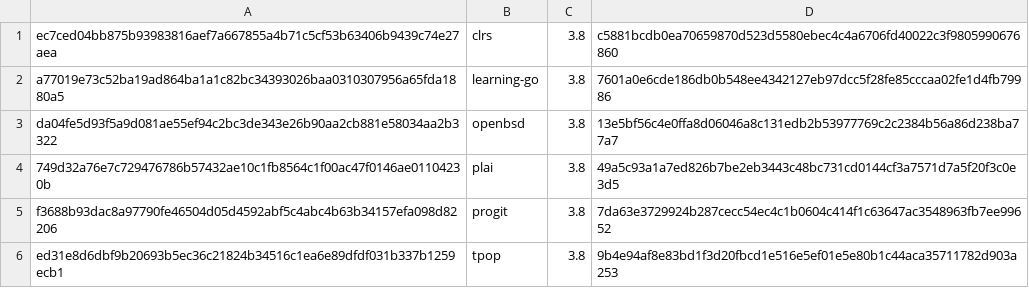
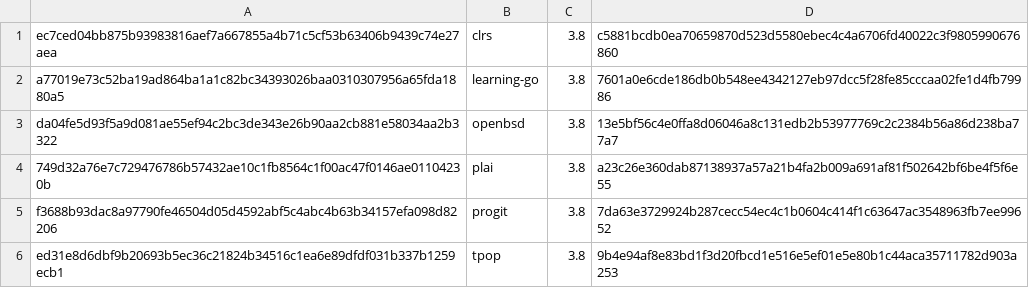
Before and after one commit to ihaaae/skills, a TSV file: dev/epub-to-markdown/bench/golden.tsv, drawn as a sheet.

```diff
--- a/dev/epub-to-markdown/bench/golden.tsv
+++ b/dev/epub-to-markdown/bench/golden.tsv
@@ -3,3 +3,3 @@ a77019e73c52ba19ad864ba1a1c82bc34393026baa0310307956a65fda1880a5	learning-go	3.8
 da04fe5d93f5a9d081ae55ef94c2bc3de343e26b90aa2cb881e58034aa2b3322	openbsd	3.8	13e5bf56c4e0ffa8d06046a8c131edb2b53977769c2c2384b56a86d238ba77a7
-749d32a76e7c729476786b57432ae10c1fb8564c1f00ac47f0146ae01104230b	plai	3.8	49a5c93a1a7ed826b7be2eb3443c48bc731cd0144cf3a7571d7a5f20f3c0e3d5
+749d32a76e7c729476786b57432ae10c1fb8564c1f00ac47f0146ae01104230b	plai	3.8	a23c26e360dab87138937a57a21b4fa2b009a691af81f502642bf6be4f5f6e55
 f3688b93dac8a97790fe46504d05d4592abf5c4abc4b63b34157efa098d82206	progit	3.8	7da63e3729924b287cecc54ec4c1b0604c414f1c63647ac3548963fb7ee99652
```
Also changed, not shown: 6 other files.
